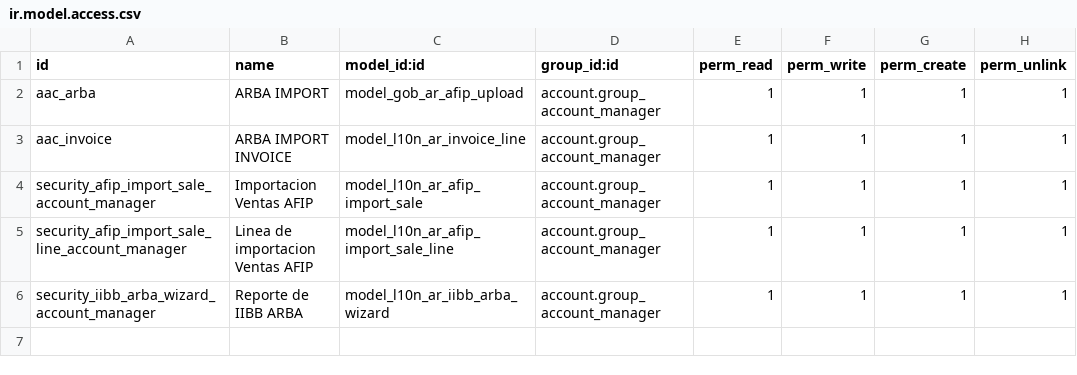
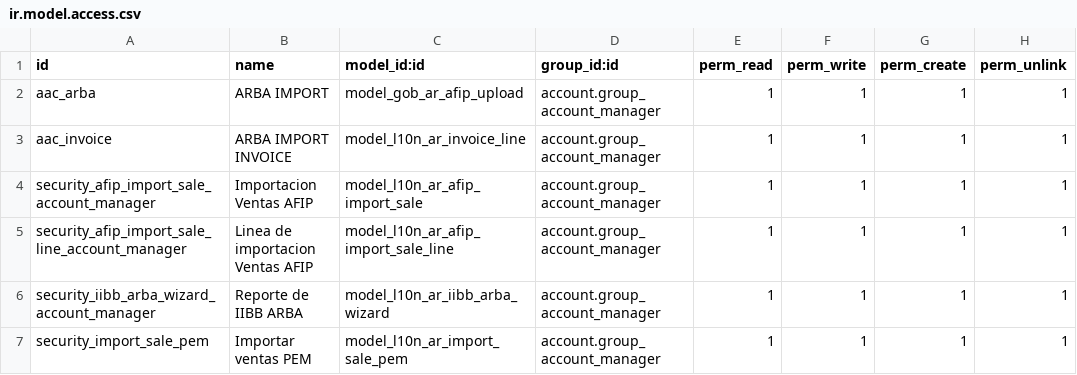
Before and after one commit to hernanrocha/pyme_accounting, a CSV file: security/ir.model.access.csv, drawn as a sheet.

Commit message:
Importar ventas PAEM y menu "Mi Estudio"

```diff
--- a/security/ir.model.access.csv
+++ b/security/ir.model.access.csv
@@ -6 +6,2 @@ security_afip_import_sale_line_account_manager,Linea de importacion Ventas AFIP,
 security_iibb_arba_wizard_account_manager,Reporte de IIBB ARBA,model_l10n_ar_iibb_arba_wizard,account.group_account_manager,1,1,1,1
+security_import_sale_pem,Importar ventas PEM,model_l10n_ar_import_sale_pem,account.group_account_manager,1,1,1,1
```
Also changed, not shown: 14 other files.
